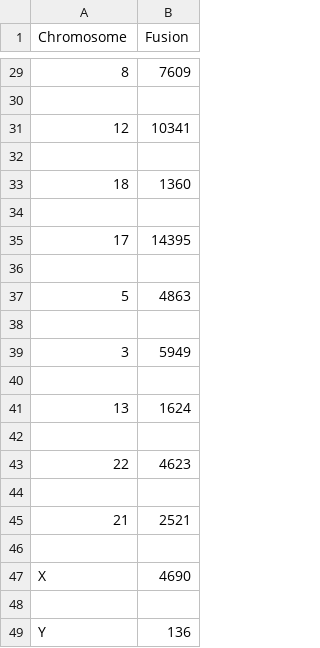
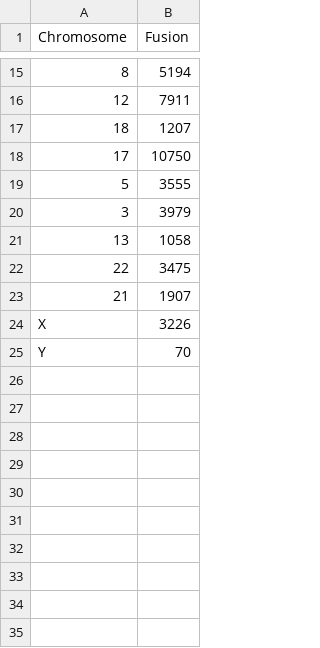
Before and after one commit to andream91/xxxFusionCatcher, a CSV file: chromosome_fusion.csv, drawn as a sheet; only a part is shown, gaps mark what is left out; the diff covers the shown part only.

```diff
--- a/chromosome_fusion.csv
+++ b/chromosome_fusion.csv
@@ -29,21 +15,11 @@ Chromosome,Fusion
-8,7609
-
-12,10341
-
-18,1360
-
-17,14395
-
-5,4863
-
-3,5949
-
-13,1624
-
-22,4623
-
-21,2521
-
-X,4690
-
-Y,136
+8,5194
+12,7911
+18,1207
+17,10750
+5,3555
+3,3979
+13,1058
+22,3475
+21,1907
+X,3226
+Y,70
```
Also changed, not shown: 14 removed rows and 13 edited cells elsewhere in this file, 11 other files.
